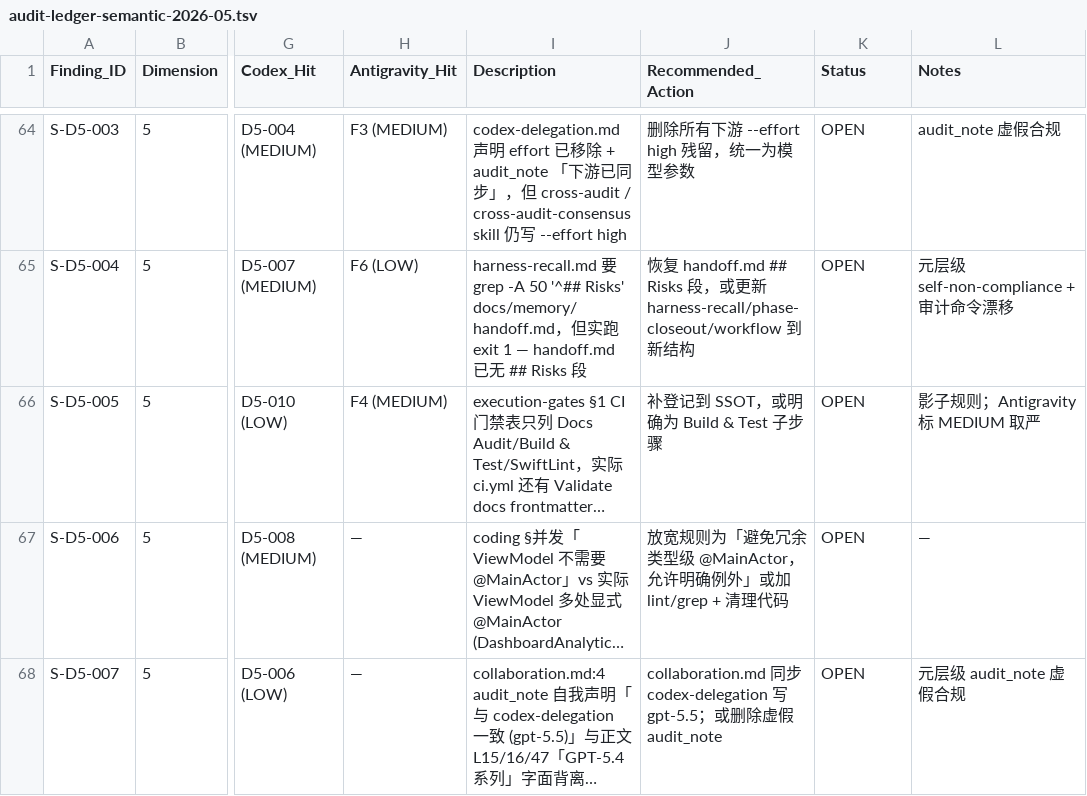
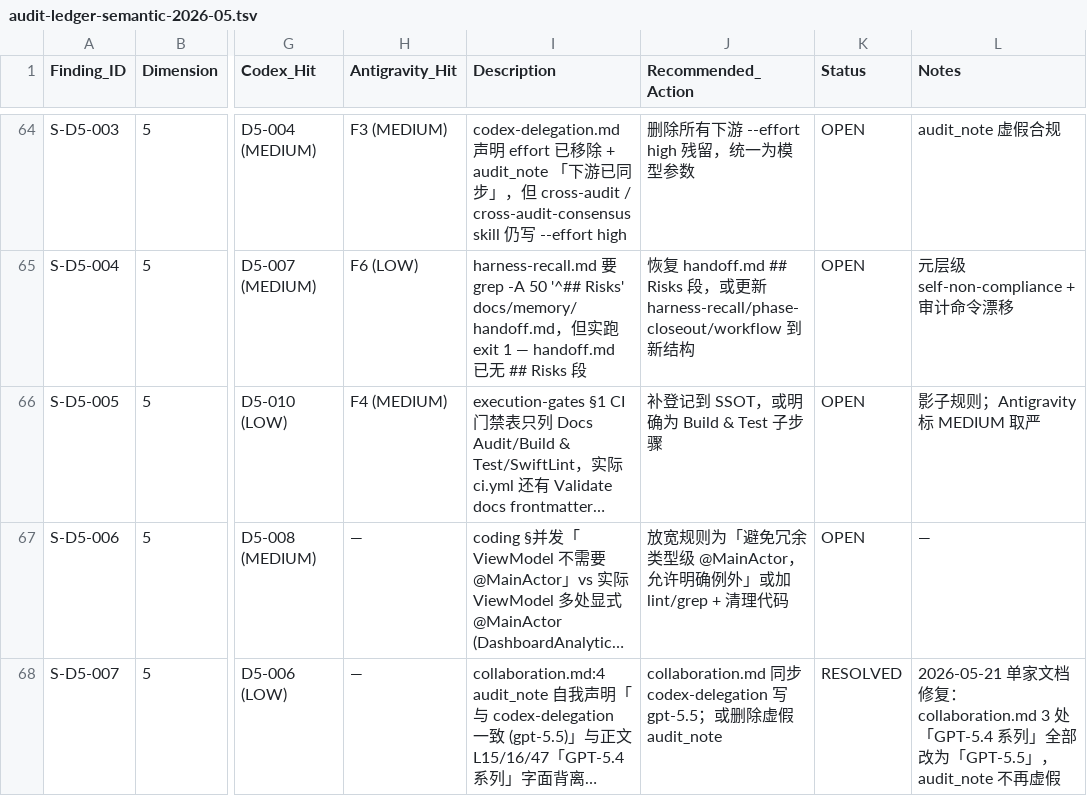
Before and after one commit to NotBad-Labs/snapdrill-ios, a TSV file: docs/audits/audit-ledger-semantic-2026-05.tsv, drawn as a sheet; only a part is shown, gaps mark what is left out; long unchanged cells end in …; the diff covers the shown part only; the diff names each change by its address in the sheet, - before the commit and + after, or states it on an @@ line.

```diff
--- a/docs/audits/audit-ledger-semantic-2026-05.tsv
+++ b/docs/audits/audit-ledger-semantic-2026-05.tsv
-K68 (Status): OPEN
+K68 (Status): RESOLVED
-L68 (Notes): 元层级 audit_note 虚假合规
+L68 (Notes): 2026-05-21 单家文档修复：collaboration.md 3 处「GPT-5.4 系列」全部改为「GPT-5.5」，audit_note 不再虚假
```
Also changed, not shown: 8 edited cells elsewhere in this file, 5 other files.
